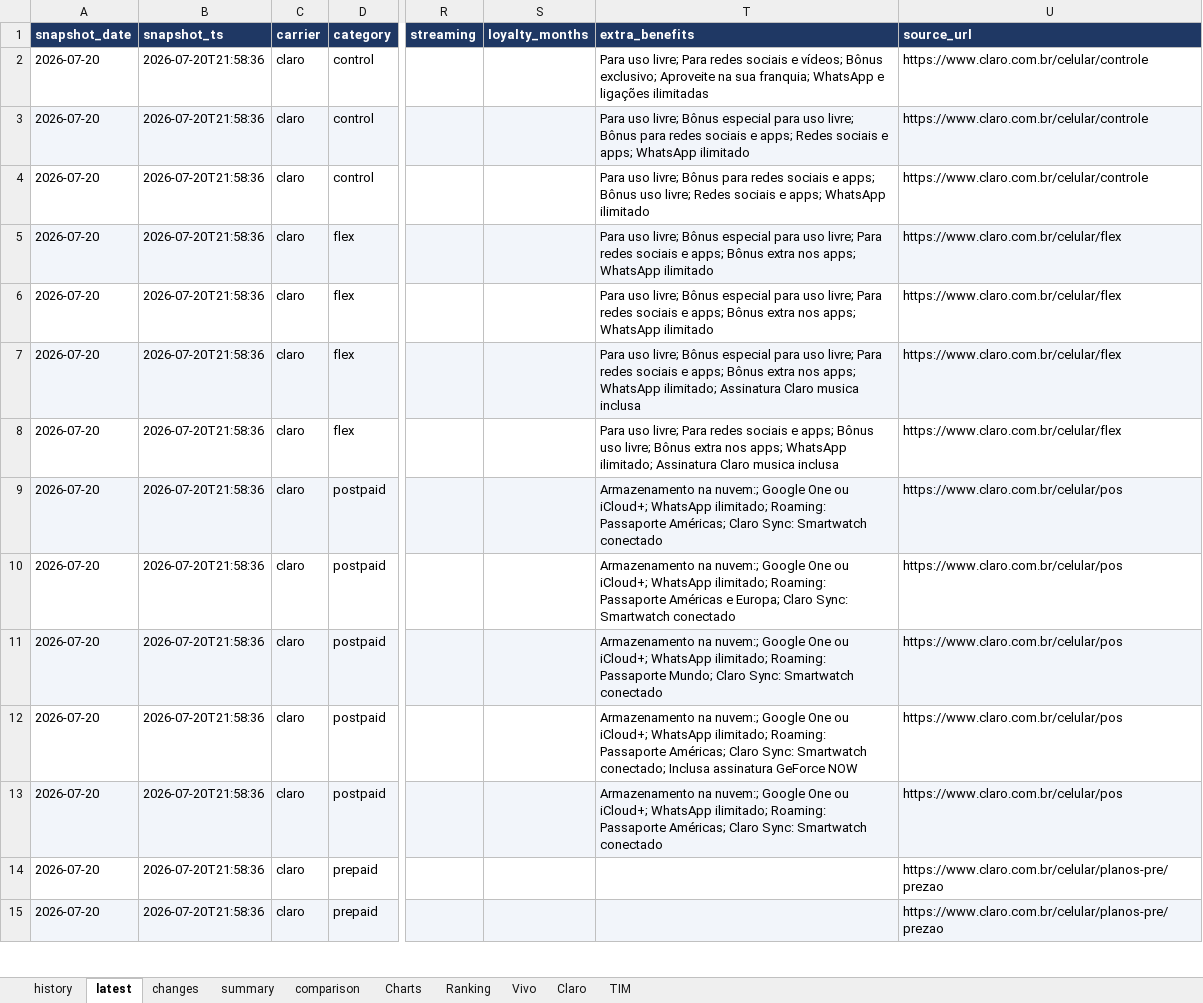
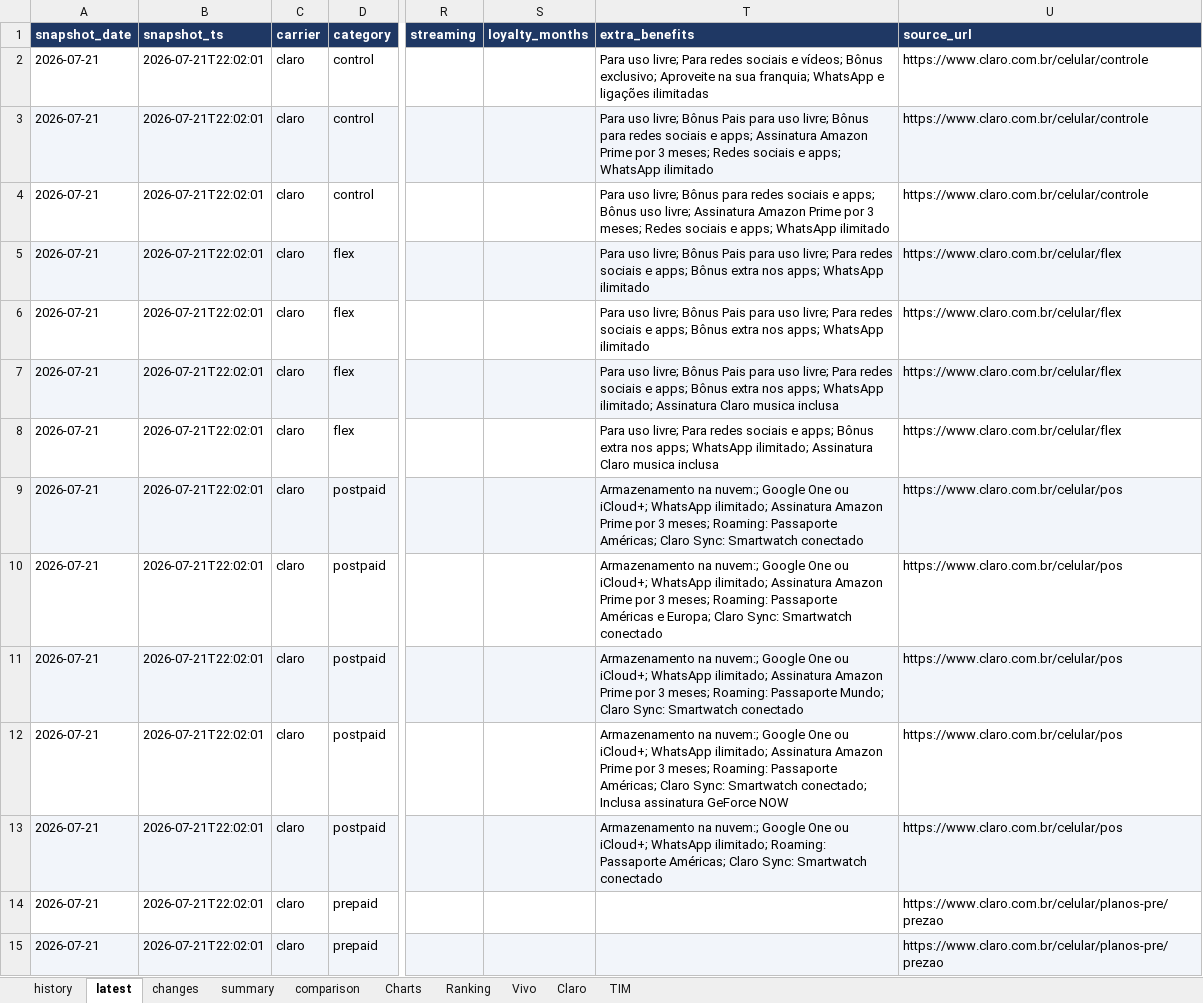
Before and after one commit to rafaelxoliver4-art/prompt-project-builder, an Excel workbook: projects/mobile-price-tracker/data/mobile_plans.xlsx, sheet latest, drawn as a sheet; only a part is shown, gaps mark what is left out; values as stored, in another font and other column widths than the file's, no borders; conditional formats not drawn; the diff covers the shown part only; the diff names each change by its address in the sheet, - before the commit and + after, or states it on an @@ line.

```diff
--- a/projects/mobile-price-tracker/data/mobile_plans.xlsx (sheet latest)
+++ b/projects/mobile-price-tracker/data/mobile_plans.xlsx (sheet latest)
-A2:A15 (snapshot_date): 2026-07-20
+A2:A15 (snapshot_date): 2026-07-21
-B2:B15 (snapshot_ts): 2026-07-20T21:58:36
+B2:B15 (snapshot_ts): 2026-07-21T22:02:01
-T3 (extra_benefits): …livre; Bônus especial para uso livre; Bônus para redes sociais e apps; Redes sociais…
+T3 (extra_benefits): …livre; Bônus Pais para uso livre; Bônus para redes sociais e apps; Assinatura Amazon Prime por 3 meses; Redes sociais…
-T4 (extra_benefits): …uso livre; Redes sociais…
+T4 (extra_benefits): …uso livre; Assinatura Amazon Prime por 3 meses; Redes sociais…
-T5:T6 (extra_benefits): …livre; Bônus especial para uso…
+T5:T6 (extra_benefits): …livre; Bônus Pais para uso…
-T7 (extra_benefits): …livre; Bônus especial para uso…
+T7 (extra_benefits): …livre; Bônus Pais para uso…
-T8 (extra_benefits): …apps; Bônus uso livre; Bônus extra nos…
+T8 (extra_benefits): …apps; Bônus extra nos…
-T9 (extra_benefits): …WhatsApp ilimitado; Roaming: Passaporte…
+T9 (extra_benefits): …WhatsApp ilimitado; Assinatura Amazon Prime por 3 meses; Roaming: Passaporte…
-T10 (extra_benefits): …WhatsApp ilimitado; Roaming: Passaporte…
+T10 (extra_benefits): …WhatsApp ilimitado; Assinatura Amazon Prime por 3 meses; Roaming: Passaporte…
-T11 (extra_benefits): …WhatsApp ilimitado; Roaming: Passaporte…
+T11 (extra_benefits): …WhatsApp ilimitado; Assinatura Amazon Prime por 3 meses; Roaming: Passaporte…
-T12 (extra_benefits): …WhatsApp ilimitado; Roaming: Passaporte…
+T12 (extra_benefits): …WhatsApp ilimitado; Assinatura Amazon Prime por 3 meses; Roaming: Passaporte…
```
Also changed, not shown: 86 edited cells elsewhere in this sheet, sheet history, sheet comparison, sheet Charts, sheet Claro, sheet summary, charts or pictures.
